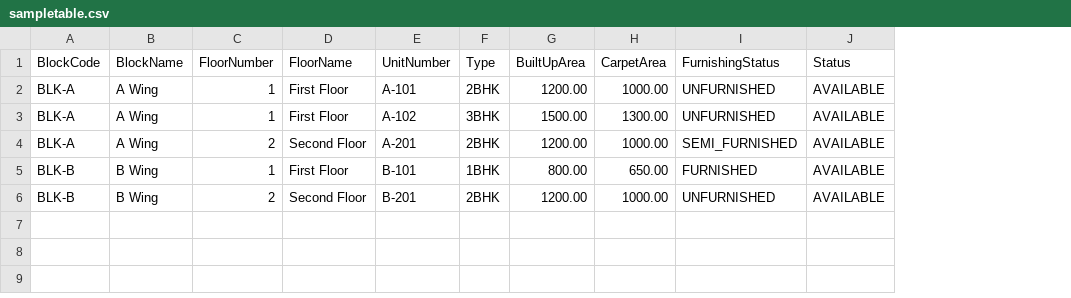
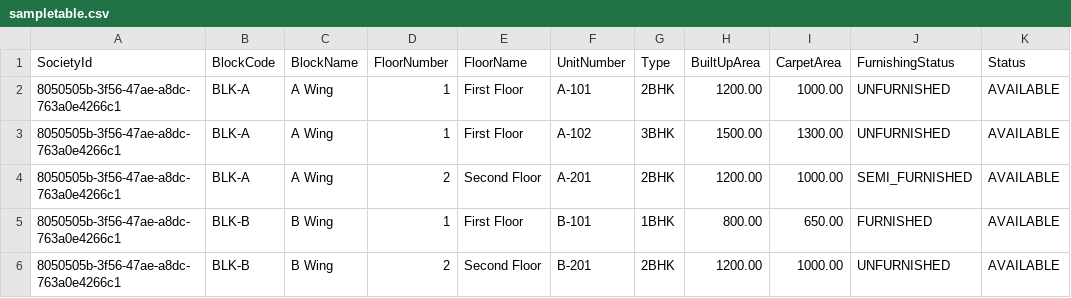
Before and after one commit to dheeban-tfo/starterapi, a CSV file: src/StarterApi.Api/sampletable.csv, drawn as a sheet; only a part is shown; the diff names each change by its address in the sheet, - before the commit and + after, or states it on an @@ line.

```diff
--- a/src/StarterApi.Api/sampletable.csv
+++ b/src/StarterApi.Api/sampletable.csv
+column A (SocietyId), rows 2-6: all 8050505b-3f56-47ae-a8dc-763a0e4266c1
```
Also changed, not shown: 6 other files.
